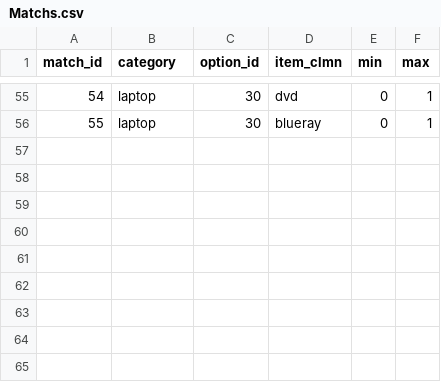
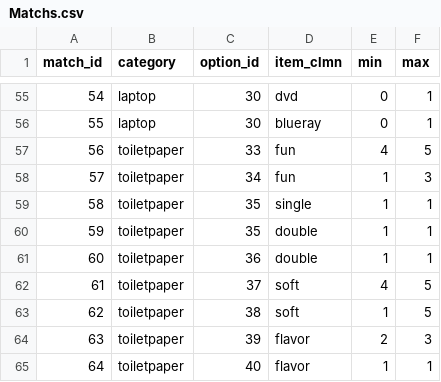
Before and after one commit to mkadoya/sirius, a CSV file: db/Matchs.csv, drawn as a sheet; only a part is shown, gaps mark what is left out; the diff names each change by its address in the sheet, - before the commit and + after, or states it on an @@ line.

Commit message:
add toiletpaper

```diff
--- a/db/Matchs.csv
+++ b/db/Matchs.csv
+row 57: 56 | toiletpaper | 33 | fun | 4 | 5
+row 58: 57 | toiletpaper | 34 | fun | 1 | 3
+row 59: 58 | toiletpaper | 35 | single | 1 | 1
+row 60: 59 | toiletpaper | 35 | double | 1 | 1
+row 61: 60 | toiletpaper | 36 | double | 1 | 1
+row 62: 61 | toiletpaper | 37 | soft | 4 | 5
+row 63: 62 | toiletpaper | 38 | soft | 1 | 5
+row 64: 63 | toiletpaper | 39 | flavor | 2 | 3
+row 65: 64 | toiletpaper | 40 | flavor | 1 | 1
```
Also changed, not shown: db/Options.csv, db/Questions.csv, 18 other files.
